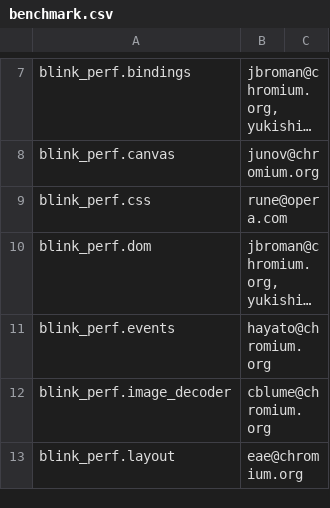
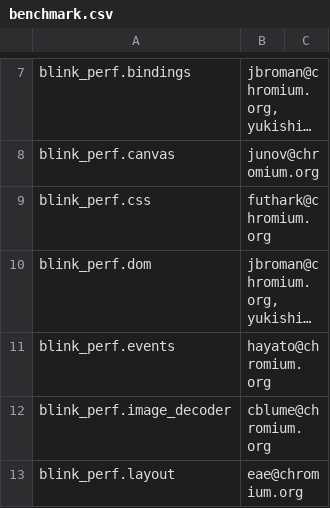
Before and after one commit to chromium-full-mirror/chromium_src_tools_perf, a CSV file: benchmark.csv, drawn as a sheet; only a part is shown, gaps mark what is left out; long unchanged cells end in …; the diff names each change by its address in the sheet, - before the commit and + after, or states it on an @@ line.

Commit message:
Update ownership info of blink_perf.css
We mandate that every benchmark must have at least a Googler owner

Change-Id: I01a14f5a4e870ff68d74cdba6b33028638733d79
Reviewed-on: https://chromium-review.googlesource.com/976262
Reviewed-by: Rune Lillesveen <futhark@chromium.org>
Commit-Queue: Ned Nguyen <nednguyen@google.com>
Cr-Commit-Position: refs/heads/master@{#545349}
NOKEYCHECK=True
GitOrigin-RevId: dfa28d607113c92215777e42130d8b28b373c428

```diff
--- a/benchmark.csv
+++ b/benchmark.csv
-B9: rune@opera.com
+B9: futhark@chromium.org
```
Also changed, not shown: 1 other file.
